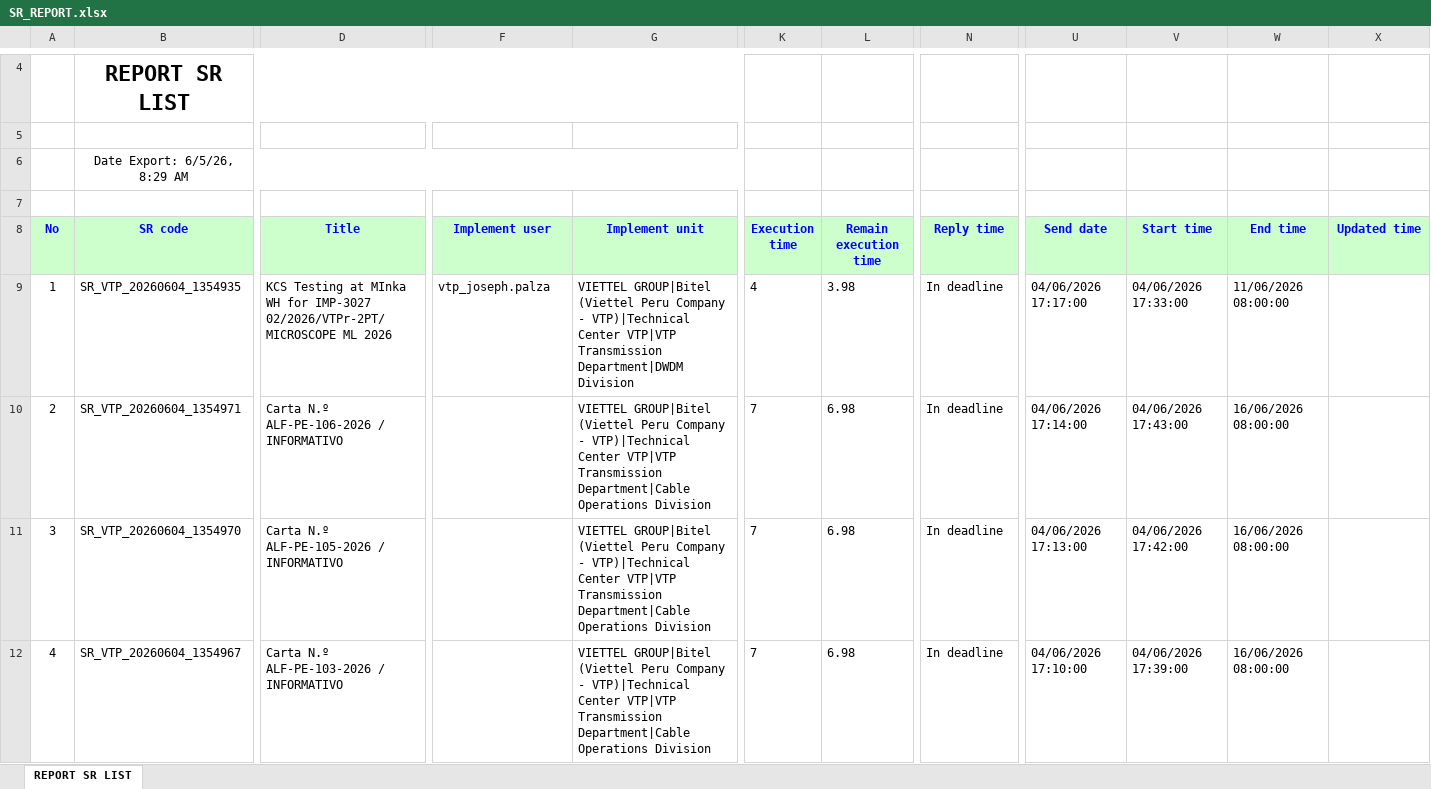
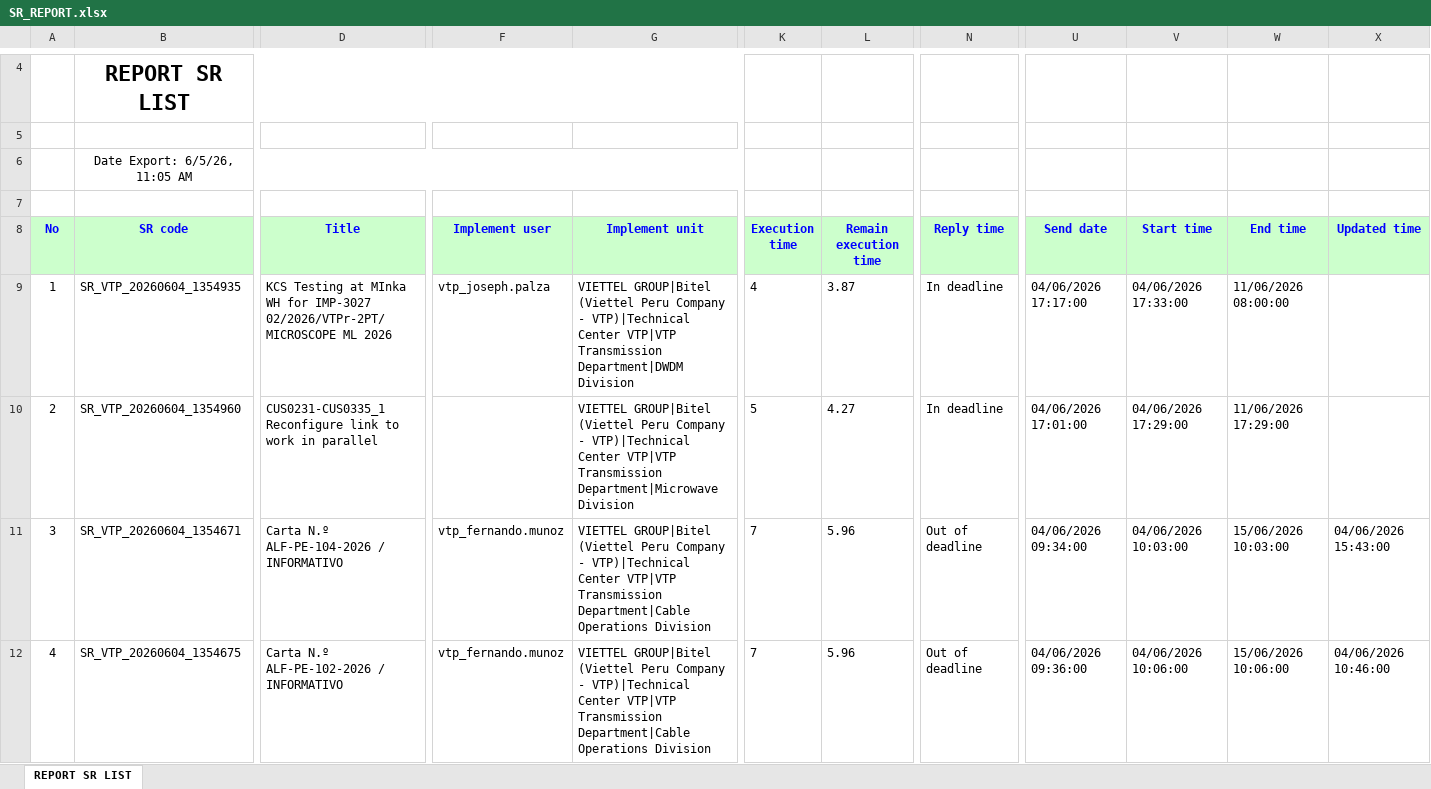
Before and after one commit to alvaromartinezg/sr_dashboard, an Excel workbook: SR_REPORT.xlsx, sheet REPORT SR LIST, drawn as a sheet; only a part is shown, gaps mark what is left out; values as stored, in another font and other column widths than the file's, no borders; the diff covers the shown part only; the diff names each change by its address in the sheet, - before the commit and + after, or states it on an @@ line.

Commit message:
update SR report

```diff
--- a/SR_REPORT.xlsx (sheet REPORT SR LIST)
+++ b/SR_REPORT.xlsx (sheet REPORT SR LIST)
-B6 (SR code): Date Export: 6/5/26, 8:29 AM
+B6 (SR code): Date Export: 6/5/26, 11:05 AM
-L9 (Remain execution time): 3.98
+L9 (Remain execution time): 3.87
-B10 (SR code): SR_VTP_20260604_1354971
+B10 (SR code): SR_VTP_20260604_1354960
-D10 (Title): Carta N.º ALF-PE-106-2026 / INFORMATIVO
+D10 (Title): CUS0231-CUS0335_1 Reconfigure link to work in parallel
-G10 (Implement unit): …VTP|VTP Transmission Department|Cable Operations Division
+G10 (Implement unit): …VTP|VTP Transmission Department|Microwave Division
-K10 (Execution time): 7
+K10 (Execution time): 5
-L10 (Remain execution time): 6.98
+L10 (Remain execution time): 4.27
-U10 (Send date): 04/06/2026 17:14:00
+U10 (Send date): 04/06/2026 17:01:00
-V10 (Start time): 04/06/2026 17:43:00
+V10 (Start time): 04/06/2026 17:29:00
-W10 (End time): 16/06/2026 08:00:00
+W10 (End time): 11/06/2026 17:29:00
-B11 (SR code): SR_VTP_20260604_1354970
+B11 (SR code): SR_VTP_20260604_1354671
-D11 (Title): Carta N.º ALF-PE-105-2026 / INFORMATIVO
+D11 (Title): Carta N.º ALF-PE-104-2026 / INFORMATIVO
-F11:F12 (Implement user): (empty)
+F11:F12 (Implement user): vtp_fernando.munoz
-L11:L12 (Remain execution time): 6.98
+L11:L12 (Remain execution time): 5.96
-N11:N12 (Reply time): In deadline
+N11:N12 (Reply time): Out of deadline
-U11 (Send date): 04/06/2026 17:13:00
+U11 (Send date): 04/06/2026 09:34:00
-V11 (Start time): 04/06/2026 17:42:00
+V11 (Start time): 04/06/2026 10:03:00
-W11 (End time): 16/06/2026 08:00:00
+W11 (End time): 15/06/2026 10:03:00
-X11 (Updated time): (empty)
+X11 (Updated time): 04/06/2026 15:43:00
-B12 (SR code): SR_VTP_20260604_1354967
+B12 (SR code): SR_VTP_20260604_1354675
-D12 (Title): Carta N.º ALF-PE-103-2026 / INFORMATIVO
+D12 (Title): Carta N.º ALF-PE-102-2026 / INFORMATIVO
-U12 (Send date): 04/06/2026 17:10:00
+U12 (Send date): 04/06/2026 09:36:00
-V12 (Start time): 04/06/2026 17:39:00
+V12 (Start time): 04/06/2026 10:06:00
-W12 (End time): 16/06/2026 08:00:00
+W12 (End time): 15/06/2026 10:06:00
-X12 (Updated time): (empty)
+X12 (Updated time): 04/06/2026 10:46:00
```
Also changed, not shown: 1664 edited cells elsewhere in this sheet.
